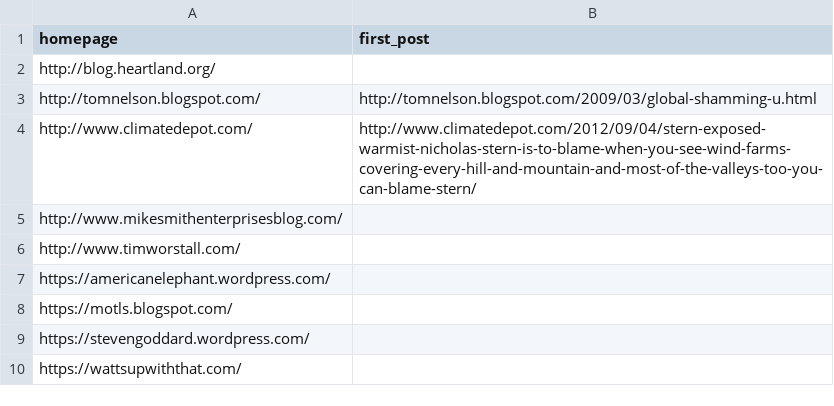
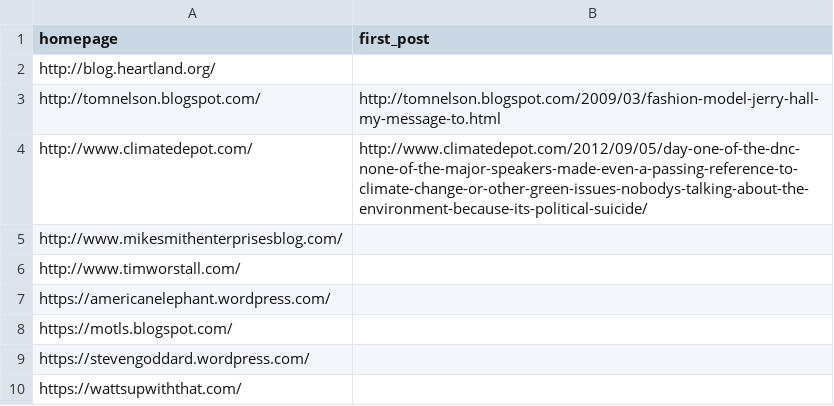
Before and after one commit to magananoronha/climate-blog-scraper, a CSV file: scrapers/second_bot.csv, drawn as a sheet.

Commit message:
pls

```diff
--- a/scrapers/second_bot.csv
+++ b/scrapers/second_bot.csv
@@ -2,4 +2,4 @@ homepage,first_post
 http://blog.heartland.org/,
-http://tomnelson.blogspot.com/,http://tomnelson.blogspot.com/2009/03/global-shamming-u.html
-http://www.climatedepot.com/,http://www.climatedepot.com/2012/09/04/stern-exposed-warmist-nicholas-stern-is-to-blame-when-you-see-wind-farms-covering-every-hill-and-mountain-and-most-of-the-valleys-too-you-can-blame-stern/
+http://tomnelson.blogspot.com/,http://tomnelson.blogspot.com/2009/03/fashion-model-jerry-hall-my-message-to.html
+http://www.climatedepot.com/,http://www.climatedepot.com/2012/09/05/day-one-of-the-dnc-none-of-the-major-speakers-made-even-a-passing-reference-to-climate-change-or-other-green-issues-nobodys-talking-about-the-environment-because-its-political-suicide/
 http://www.mikesmithenterprisesblog.com/,
```
